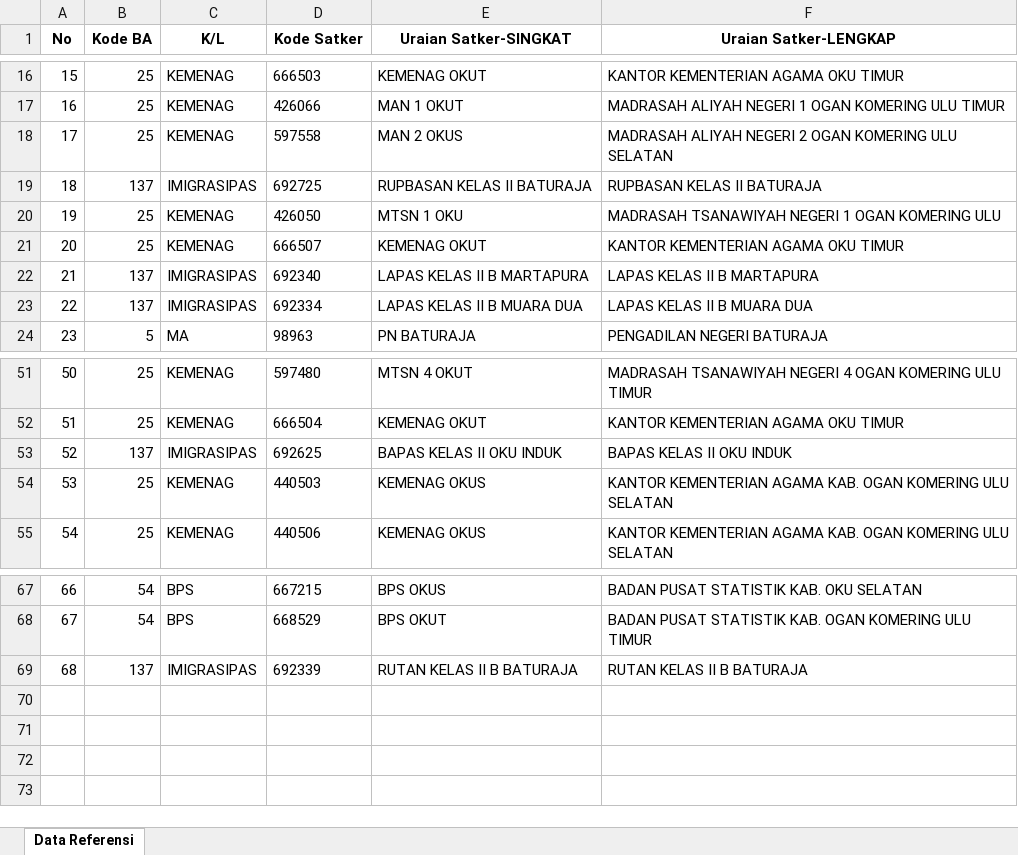
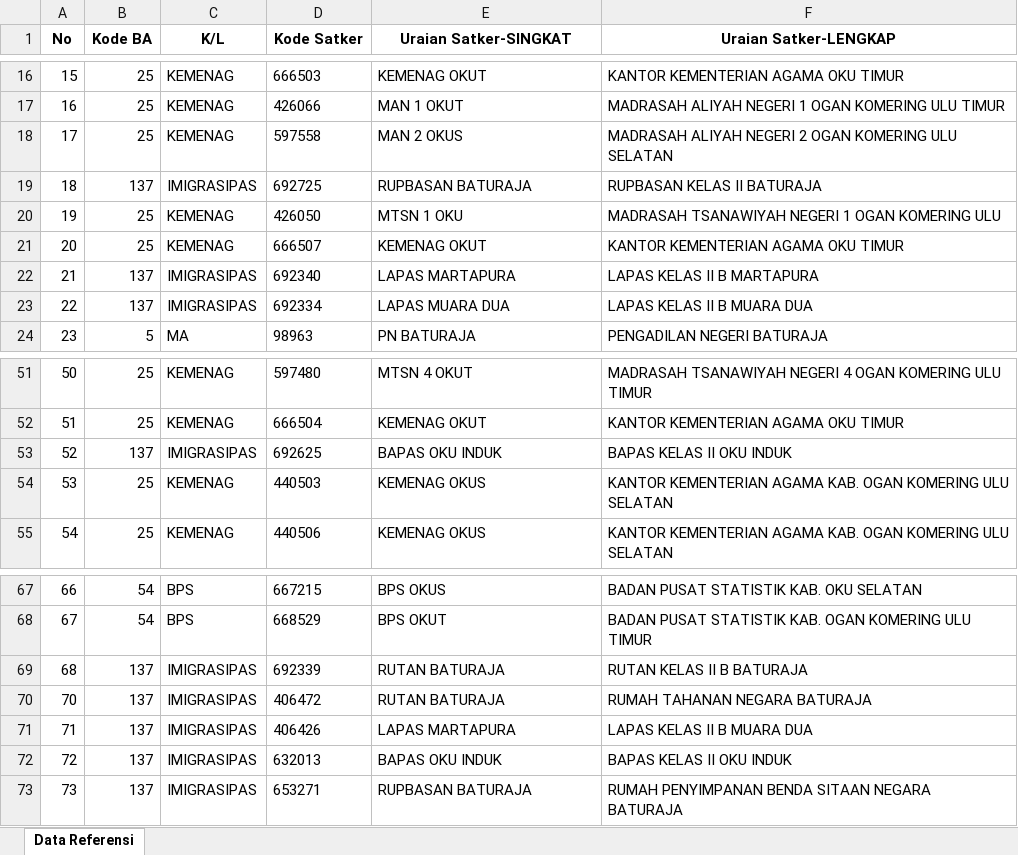
Before and after one commit to ameernoor/KinerjaKeuanganSatkerBaturaja, an Excel workbook: templates/Template_Data_Referensi.xlsx, sheet Data Referensi, drawn as a sheet; only a part is shown, gaps mark what is left out; values as stored, in another font and other column widths than the file's, no borders; the diff names each change by its address in the sheet, - before the commit and + after, or states it on an @@ line.

Commit message:
Update Template_Data_Referensi.xlsx

```diff
--- a/templates/Template_Data_Referensi.xlsx (sheet Data Referensi)
+++ b/templates/Template_Data_Referensi.xlsx (sheet Data Referensi)
-E19 (Uraian Satker-SINGKAT): RUPBASAN KELAS II BATURAJA
+E19 (Uraian Satker-SINGKAT): RUPBASAN BATURAJA
-E22 (Uraian Satker-SINGKAT): LAPAS KELAS II B MARTAPURA
+E22 (Uraian Satker-SINGKAT): LAPAS MARTAPURA
-E23 (Uraian Satker-SINGKAT): LAPAS KELAS II B MUARA DUA
+E23 (Uraian Satker-SINGKAT): LAPAS MUARA DUA
-E53 (Uraian Satker-SINGKAT): BAPAS KELAS II OKU INDUK
+E53 (Uraian Satker-SINGKAT): BAPAS OKU INDUK
-E69 (Uraian Satker-SINGKAT): RUTAN KELAS II B BATURAJA
+E69 (Uraian Satker-SINGKAT): RUTAN BATURAJA
+row 70: 70 | 137 | IMIGRASIPAS | 406472 | RUTAN BATURAJA | RUMAH TAHANAN NEGARA BATURAJA
+row 71: 71 | 137 | IMIGRASIPAS | 406426 | LAPAS MARTAPURA | LAPAS KELAS II B MUARA DUA
+row 72: 72 | 137 | IMIGRASIPAS | 632013 | BAPAS OKU INDUK | BAPAS KELAS II OKU INDUK
+row 73: 73 | 137 | IMIGRASIPAS | 653271 | RUPBASAN BATURAJA | RUMAH PENYIMPANAN BENDA SITAAN NEGARA BATURAJA
```
